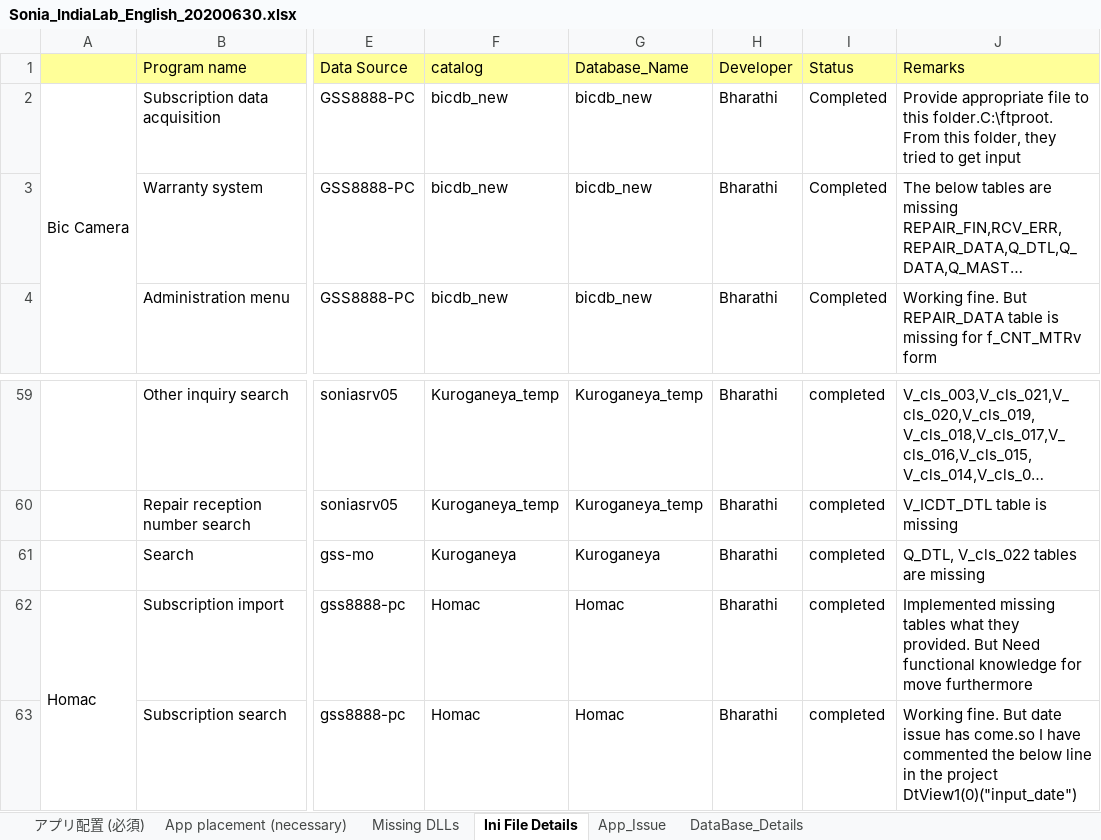
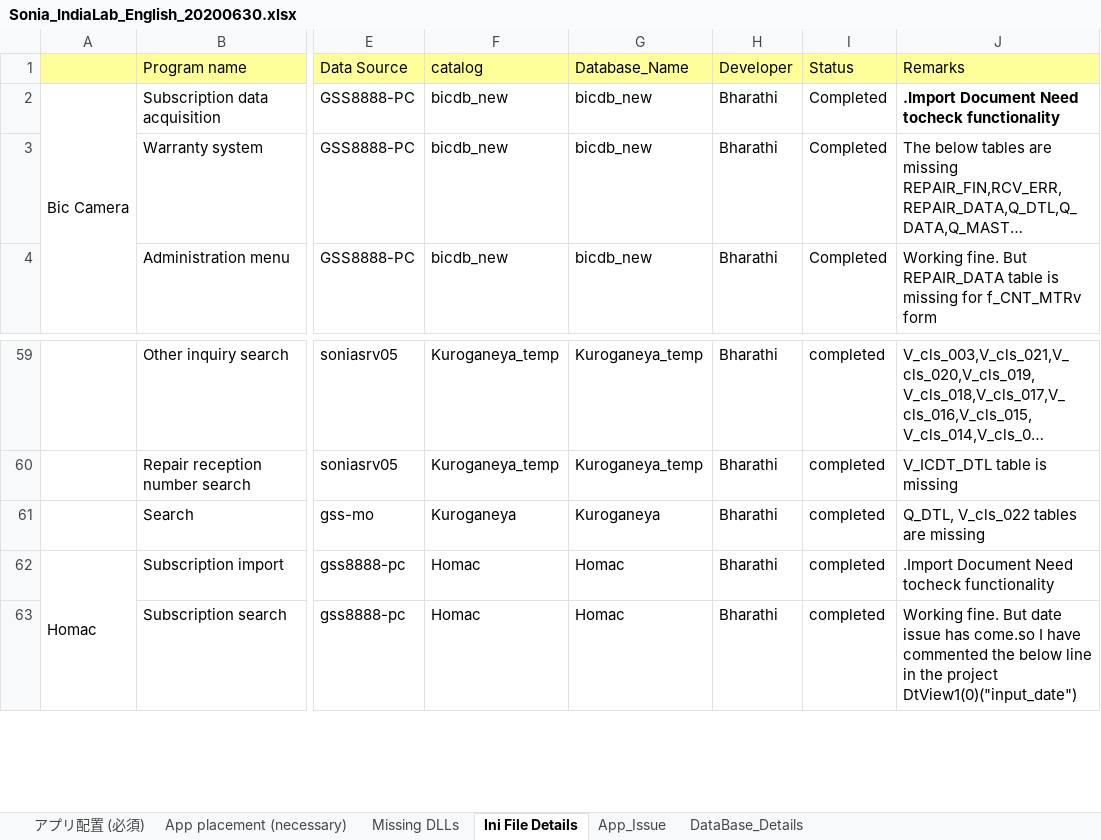
Before and after one commit to tcbalaji/DailyTracker, an Excel workbook: Sonia_IndiaLab_English_20200630.xlsx, sheet Ini File Details, drawn as a sheet; only a part is shown, gaps mark what is left out; long unchanged cells end in …; values as stored, in another font and other column widths than the file's, no borders; ↵ is a line break in a cell; the diff names each change by its address in the sheet, - before the commit and + after, or states it on an @@ line.

```diff
--- a/Sonia_IndiaLab_English_20200630.xlsx (sheet Ini File Details)
+++ b/Sonia_IndiaLab_English_20200630.xlsx (sheet Ini File Details)
-J2 (Remarks): Provide appropriate file to this folder.C:\ftproot. From this folder, they tried to get input
+J2 (Remarks): .Import Document Need tocheck functionality
-J2 bold: off
+J2 bold: on
-J62 (Remarks): Implemented missing tables what they ↵ provided. But Need functional knowledge for move furthermore
+J62 (Remarks): .Import Document Need tocheck functionality
```
Also changed, not shown: sheet DataBase_Details.
